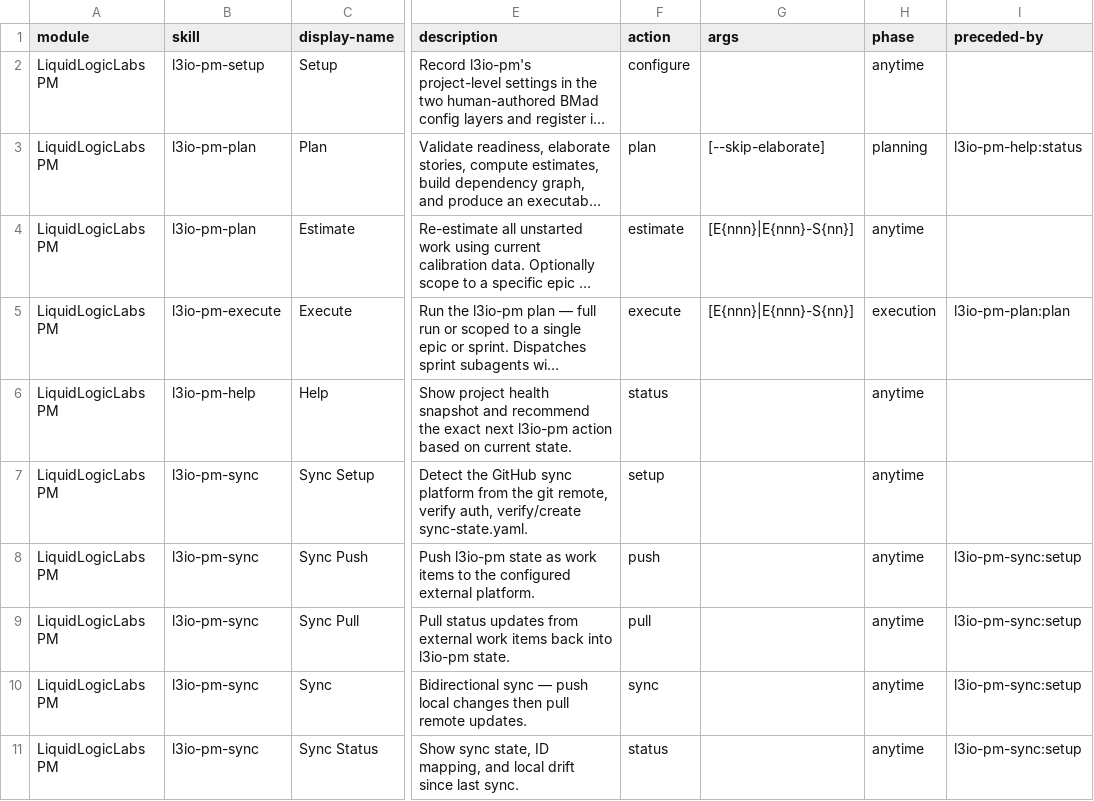
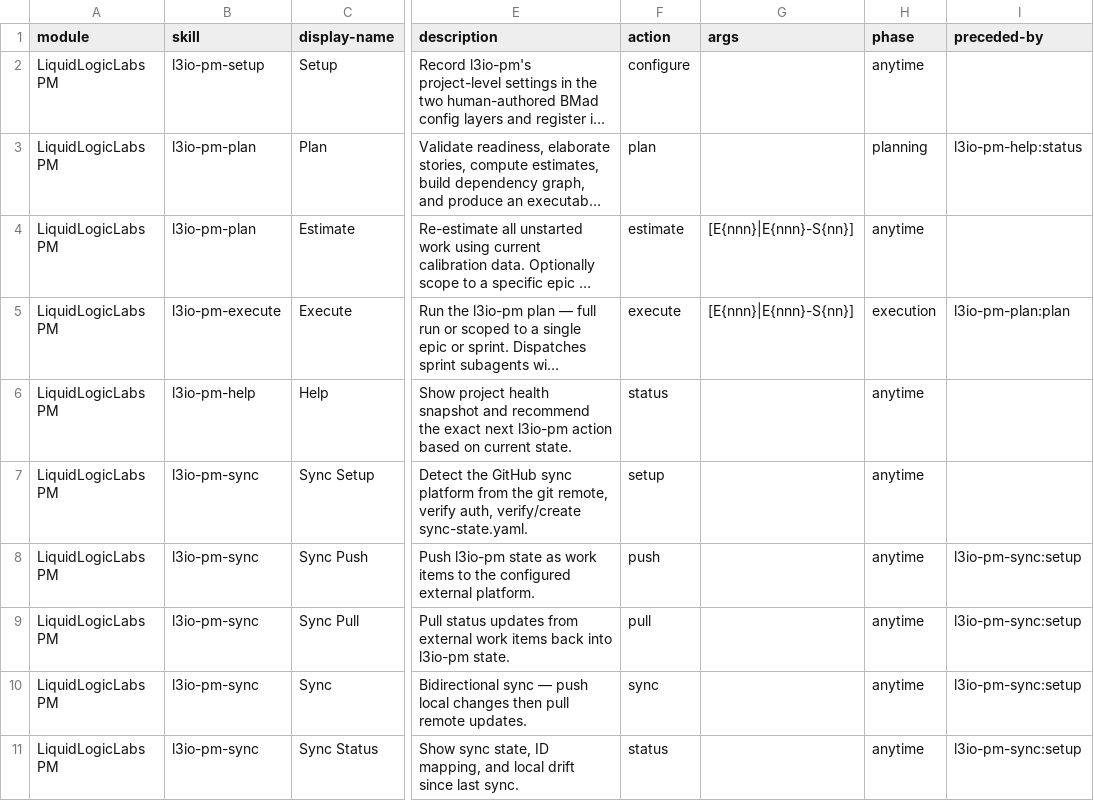
Before and after one commit to ravensorb/bmad-extensions, a CSV file: skills/l3io-pm-setup/assets/module-help.csv, drawn as a sheet; only a part is shown, gaps mark what is left out; long unchanged cells end in …; the diff names each change by its address in the sheet, - before the commit and + after, or states it on an @@ line.

```diff
--- a/skills/l3io-pm-setup/assets/module-help.csv
+++ b/skills/l3io-pm-setup/assets/module-help.csv
-G3 (args): [--skip-elaborate]
+G3 (args): (empty)
```
Also changed, not shown: skills/l3io-sec-redteam/assets/module-help.csv, 1 other file.
